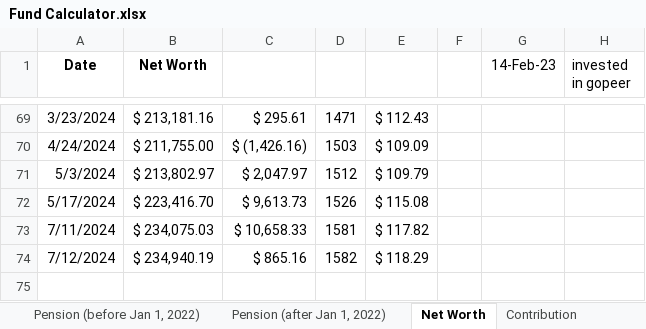
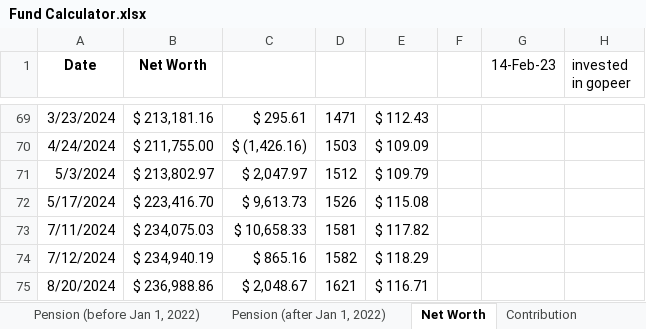
Before and after one commit to JinCheolChoi/Fund_Calculator, an Excel workbook: Fund Calculator.xlsx, sheet Net Worth, drawn as a sheet; only a part is shown, gaps mark what is left out; values as stored, in another font and other column widths than the file's, no borders; the diff names each change by its address in the sheet, - before the commit and + after, or states it on an @@ line.

```diff
--- a/Fund Calculator.xlsx (sheet Net Worth)
+++ b/Fund Calculator.xlsx (sheet Net Worth)
+row 75: 8/20/2024 | $ 236,988.86 | $ 2,048.67 | 1621 | $ 116.71
```
Also changed, not shown: sheet Fund Performance, sheet Monthly Expenditure, charts or pictures, 1 other file.
